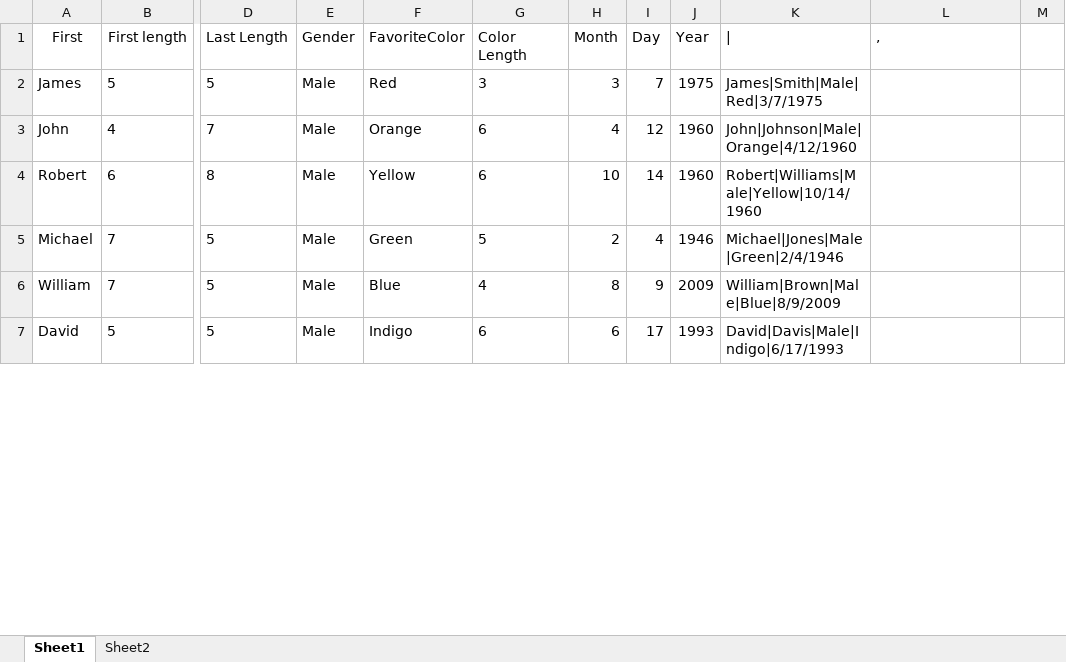
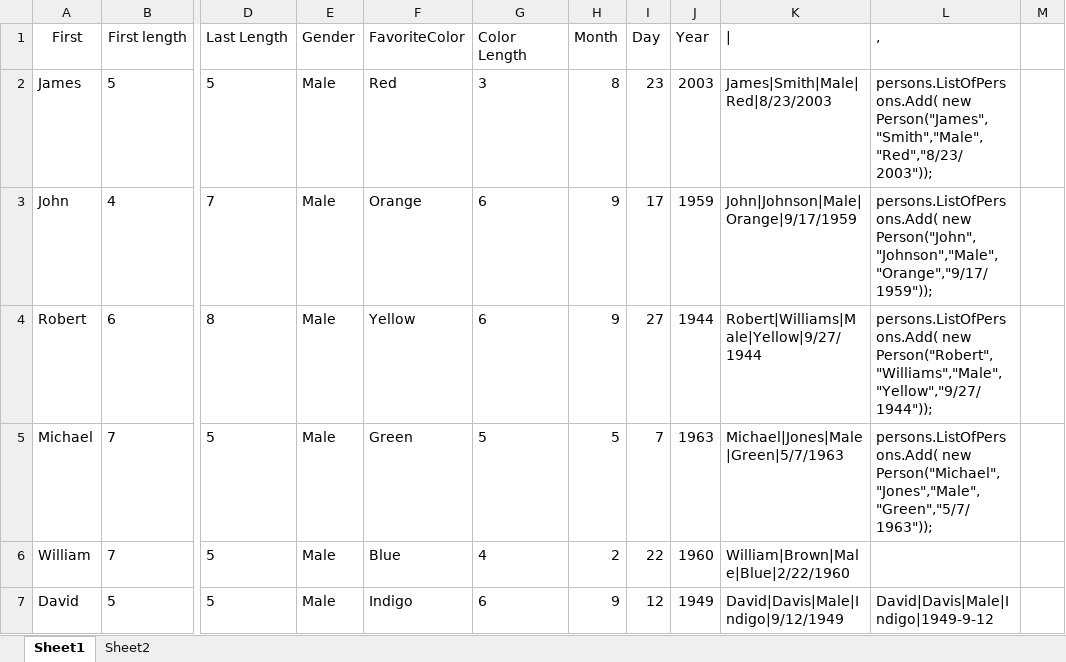
Before and after one commit to pauldivaniii/GuaranteedRate, an Excel workbook: Data/Guaranteed Rate Test Data.xlsx, sheet Sheet1, drawn as a sheet; only a part is shown, gaps mark what is left out; values as stored, in another font and other column widths than the file's, no borders; the diff covers the shown part only; the diff names each change by its address in the sheet, - before the commit and + after, or states it on an @@ line.

Commit message:
Updated project and data creation files.

```diff
--- a/Data/Guaranteed Rate Test Data.xlsx (sheet Sheet1)
+++ b/Data/Guaranteed Rate Test Data.xlsx (sheet Sheet1)
-H2 (Month): 3
+H2 (Month): 8
-I2 (Day): 7
+I2 (Day): 23
-J2 (Year): 1975
+J2 (Year): 2003
-K2 (|): James|Smith|Male|Red|3/7/1975
+K2 (|): James|Smith|Male|Red|8/23/2003
-L2 (,): (empty)
+L2 (,): persons.ListOfPersons.Add( new Person("James","Smith","Male","Red","8/23/2003"));
-H3 (Month): 4
+H3 (Month): 9
-I3 (Day): 12
+I3 (Day): 17
-J3 (Year): 1960
+J3 (Year): 1959
-K3 (|): John|Johnson|Male|Orange|4/12/1960
+K3 (|): John|Johnson|Male|Orange|9/17/1959
-L3 (,): (empty)
+L3 (,): persons.ListOfPersons.Add( new Person("John","Johnson","Male","Orange","9/17/1959"));
-H4 (Month): 10
+H4 (Month): 9
-I4 (Day): 14
+I4 (Day): 27
-J4 (Year): 1960
+J4 (Year): 1944
-K4 (|): Robert|Williams|Male|Yellow|10/14/1960
+K4 (|): Robert|Williams|Male|Yellow|9/27/1944
-L4 (,): (empty)
+L4 (,): persons.ListOfPersons.Add( new Person("Robert","Williams","Male","Yellow","9/27/1944"));
-H5 (Month): 2
+H5 (Month): 5
-I5 (Day): 4
+I5 (Day): 7
-J5 (Year): 1946
+J5 (Year): 1963
-K5 (|): Michael|Jones|Male|Green|2/4/1946
+K5 (|): Michael|Jones|Male|Green|5/7/1963
-L5 (,): (empty)
+L5 (,): persons.ListOfPersons.Add( new Person("Michael","Jones","Male","Green","5/7/1963"));
-H6 (Month): 8
+H6 (Month): 2
-I6 (Day): 9
+I6 (Day): 22
-J6 (Year): 2009
+J6 (Year): 1960
-K6 (|): William|Brown|Male|Blue|8/9/2009
+K6 (|): William|Brown|Male|Blue|2/22/1960
-H7 (Month): 6
+H7 (Month): 9
-I7 (Day): 17
+I7 (Day): 12
-J7 (Year): 1993
+J7 (Year): 1949
-K7 (|): David|Davis|Male|Indigo|6/17/1993
+K7 (|): David|Davis|Male|Indigo|9/12/1949
-L7 (,): (empty)
+L7 (,): David|Davis|Male|Indigo|1949-9-12
```
Also changed, not shown: 491 edited cells elsewhere in this sheet, 2 other files.
